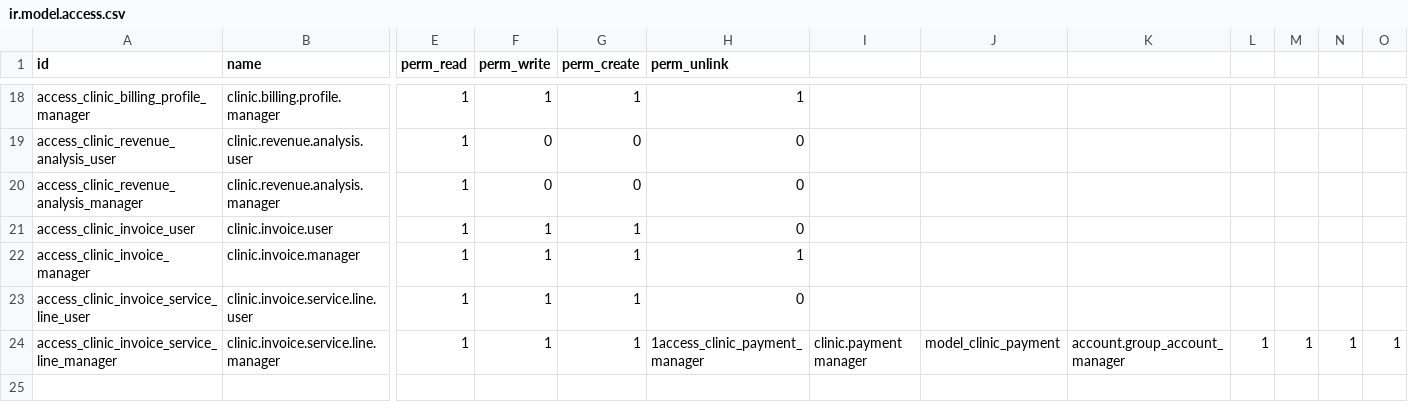
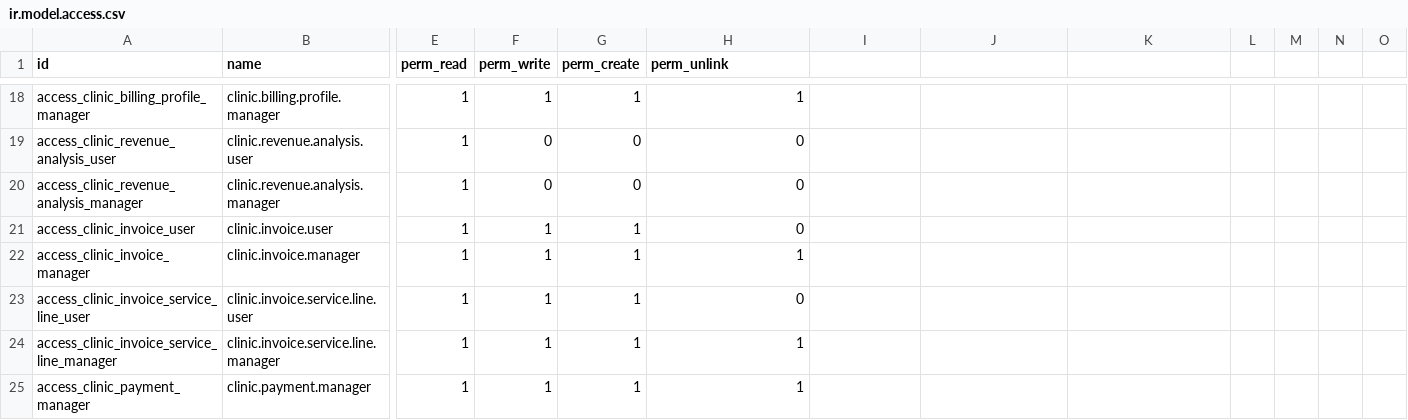
Before and after one commit to SDJAIM/custom_addons19, a CSV file: clinic_finance/security/ir.model.access.csv, drawn as a sheet; only a part is shown, gaps mark what is left out; rows hold the shown columns only; the diff names each change by its address in the sheet, - before the commit and + after, or states it on an @@ line.

Commit message:
Refactor Patient and Revenue Analytics SQL Views
- Updated the SQL views for PatientAnalytics and RevenueAnalytics to create minimal placeholder views.
- Removed complex SQL logic and replaced it with a structure that initializes the views with NULL values and placeholders.
- Added TODO comments to indicate that the views need proper implementation once the field structure is confirmed.

Adjust Access Rights in CSV Files

- Cleaned up the ir.model.access.csv files by removing redundant access rights and ensuring proper formatting.

Revise Dashboard View Configuration

- Modified the dashboard view XML to improve clarity and organization.
- Changed form titles and grouped fields for better user experience.

Optimize Cron Job Definitions

- Removed unnecessary fields from cron job definitions in the XML file for medication tracking.

Enhance Medication and Prescription Models

- Implemented new methods in the Medication model for FEFO (First Expired, First Out) lot selection.
- Updated the PrescriptionLine model to improve allergy checks and expiration date handling.
- Added fallback mechanisms for expiration date retrieval from lot fields.

Update Security Access Rights

- Adjusted security access rights in the ir.model.access.csv for better control over prescription and drug interaction models.

Refine Prescription Wizard Views

- Improved the prescription wizard views by simplifying attributes and enhancing readability.
- Added comments to clarify the purpose of certain fields and methods.

```diff
--- a/clinic_finance/security/ir.model.access.csv
+++ b/clinic_finance/security/ir.model.access.csv
-H24 (perm_unlink): 1access_clinic_payment_manager
+H24 (perm_unlink): 1
-I24: clinic.payment manager
+I24: (empty)
-J24: model_clinic_payment
+J24: (empty)
-K24: account.group_account_manager
+K24: (empty)
-L24: 1
+L24: (empty)
-M24: 1
+M24: (empty)
-N24: 1
+N24: (empty)
-O24: 1
+O24: (empty)
+row 25: access_clinic_payment_manager | clinic.payment.manager | 1 | 1 | 1 | 1
```
Also changed, not shown: clinic_appointment_web/security/ir.model.access.csv, clinic_integrations_whatsapp/security/ir.model.access.csv, 35 other files.
